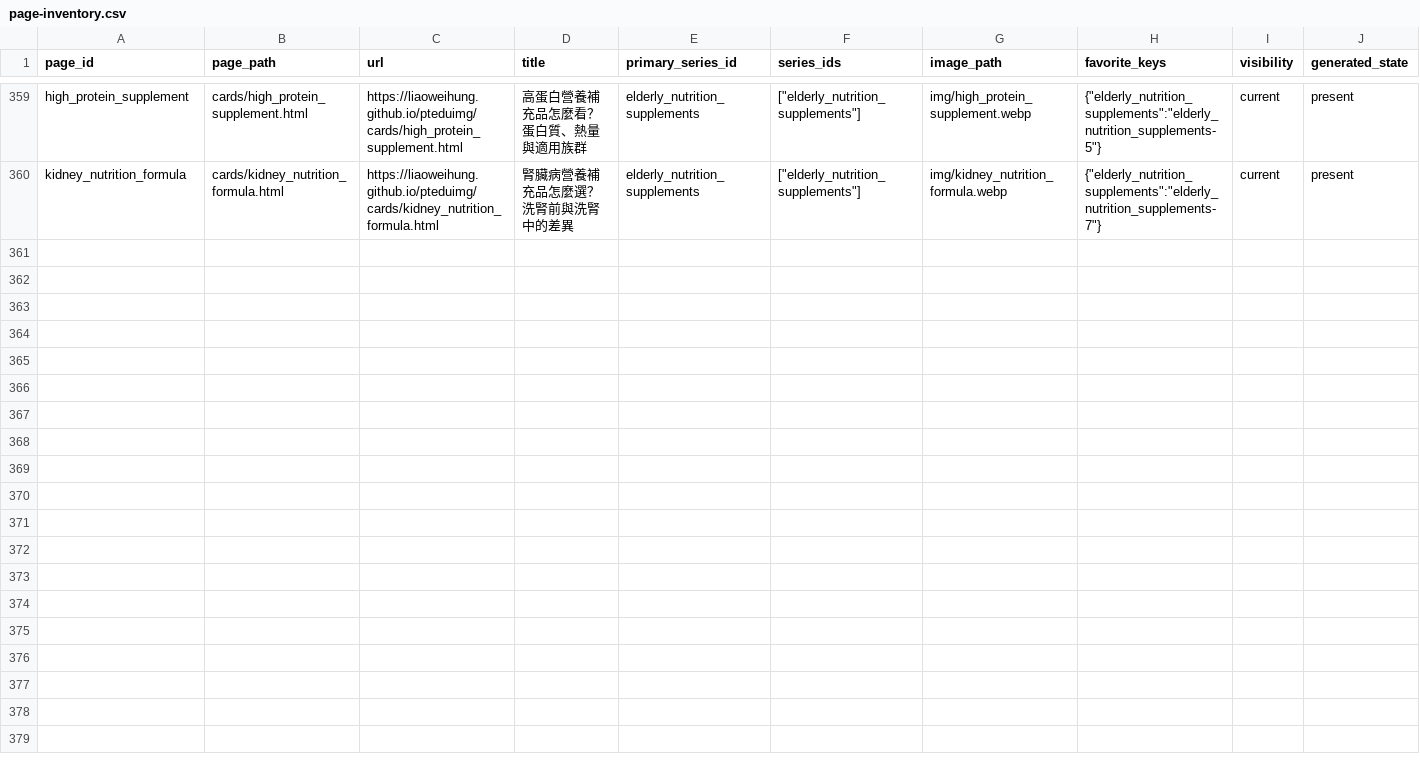
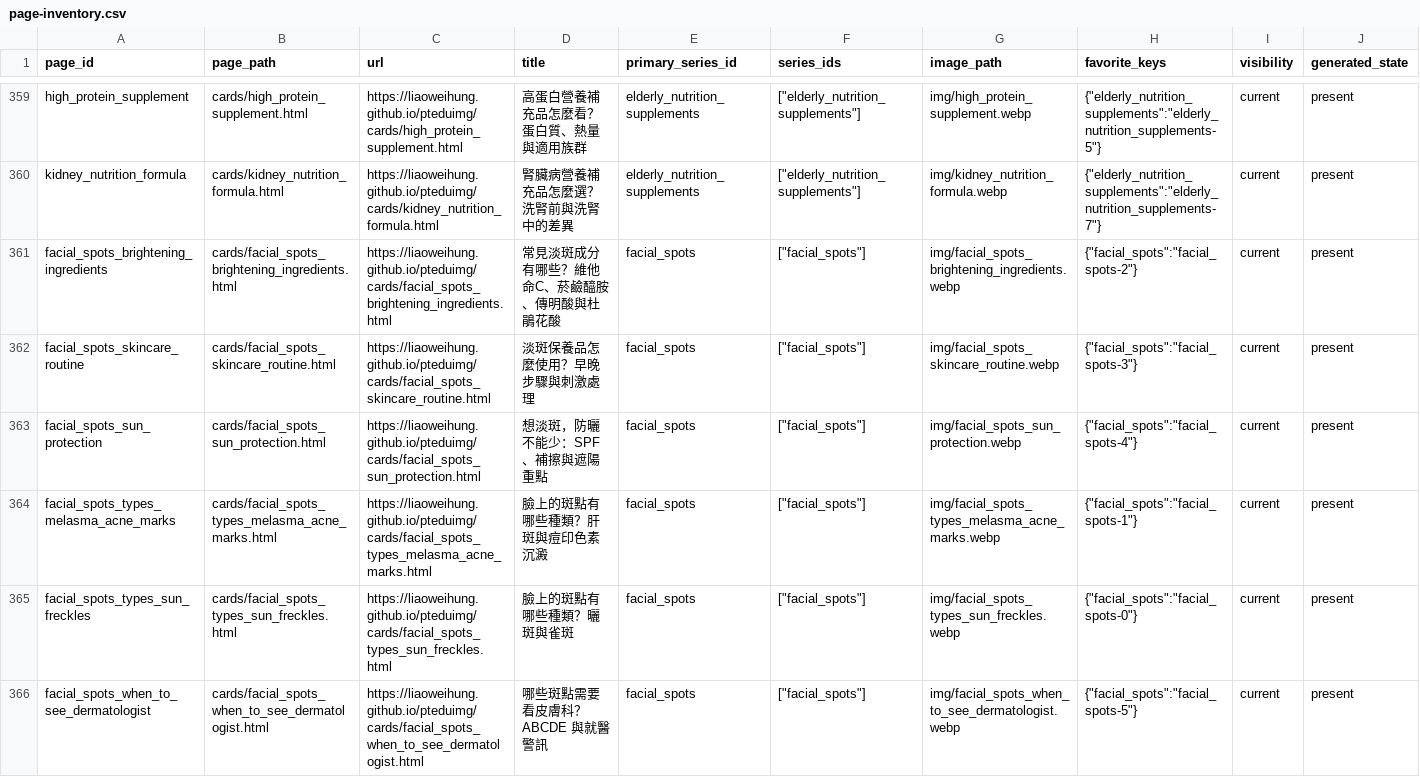
Before and after one commit to liaoweihung/pteduimg, a CSV file: docs/project-management/page-inventory.csv, drawn as a sheet; only a part is shown, gaps mark what is left out; rows hold the shown columns only; the diff names each change by its address in the sheet, - before the commit and + after, or states it on an @@ line.

Commit message:
Add facial spots education series

```diff
--- a/docs/project-management/page-inventory.csv
+++ b/docs/project-management/page-inventory.csv
+row 361: facial_spots_brightening_ingredients | cards/facial_spots_brightening_ingredients.html | https://liaoweihung.github.io/pteduimg/cards/facial_spots_brightening_ingredients.html | 常見淡斑成分有哪些？維他命C、菸鹼醯胺、傳明酸與杜鵑花酸 | facial_spots | ["facial_spots"] | img/facial_spots_brightening_ingredients.webp | {"facial_spots":"facial_spots-2"} | current | present
+row 362: facial_spots_skincare_routine | cards/facial_spots_skincare_routine.html | https://liaoweihung.github.io/pteduimg/cards/facial_spots_skincare_routine.html | 淡斑保養品怎麼使用？早晚步驟與刺激處理 | facial_spots | ["facial_spots"] | img/facial_spots_skincare_routine.webp | {"facial_spots":"facial_spots-3"} | current | present
+row 363: facial_spots_sun_protection | cards/facial_spots_sun_protection.html | https://liaoweihung.github.io/pteduimg/cards/facial_spots_sun_protection.html | 想淡斑，防曬不能少：SPF、補擦與遮陽重點 | facial_spots | ["facial_spots"] | img/facial_spots_sun_protection.webp | {"facial_spots":"facial_spots-4"} | current | present
+row 364: facial_spots_types_melasma_acne_marks | cards/facial_spots_types_melasma_acne_marks.html | https://liaoweihung.github.io/pteduimg/cards/facial_spots_types_melasma_acne_marks.html | 臉上的斑點有哪些種類？肝斑與痘印色素沉澱 | facial_spots | ["facial_spots"] | img/facial_spots_types_melasma_acne_marks.webp | {"facial_spots":"facial_spots-1"} | current | present
+row 365: facial_spots_types_sun_freckles | cards/facial_spots_types_sun_freckles.html | https://liaoweihung.github.io/pteduimg/cards/facial_spots_types_sun_freckles.html | 臉上的斑點有哪些種類？曬斑與雀斑 | facial_spots | ["facial_spots"] | img/facial_spots_types_sun_freckles.webp | {"facial_spots":"facial_spots-0"} | current | present
+row 366: facial_spots_when_to_see_dermatologist | cards/facial_spots_when_to_see_dermatologist.html | https://liaoweihung.github.io/pteduimg/cards/facial_spots_when_to_see_dermatologist.html | 哪些斑點需要看皮膚科？ABCDE 與就醫警訊 | facial_spots | ["facial_spots"] | img/facial_spots_when_to_see_dermatologist.webp | {"facial_spots":"facial_spots-5"} | current | present
```
Also changed, not shown: docs/project-management/change-requests.csv, docs/project-management/content-relations.csv, 29 other files.
